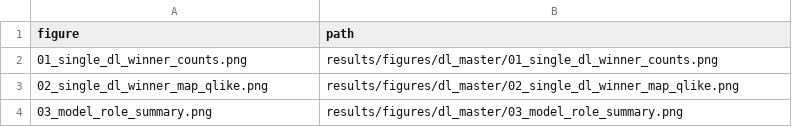
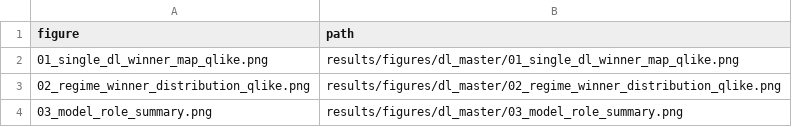
Before and after one commit to GHLee1016/FINTEL, a CSV file: results/figures/dl_master/figure_manifest.csv, drawn as a sheet.

Commit message:
Refine DL master visualizations

```diff
--- a/results/figures/dl_master/figure_manifest.csv
+++ b/results/figures/dl_master/figure_manifest.csv
@@ -1,4 +1,4 @@
 figure,path
-01_single_dl_winner_counts.png,results/figures/dl_master/01_single_dl_winner_counts.png
-02_single_dl_winner_map_qlike.png,results/figures/dl_master/02_single_dl_winner_map_qlike.png
+01_single_dl_winner_map_qlike.png,results/figures/dl_master/01_single_dl_winner_map_qlike.png
+02_regime_winner_distribution_qlike.png,results/figures/dl_master/02_regime_winner_distribution_qlike.png
 03_model_role_summary.png,results/figures/dl_master/03_model_role_summary.png
```
Also changed, not shown: 5 other files.
